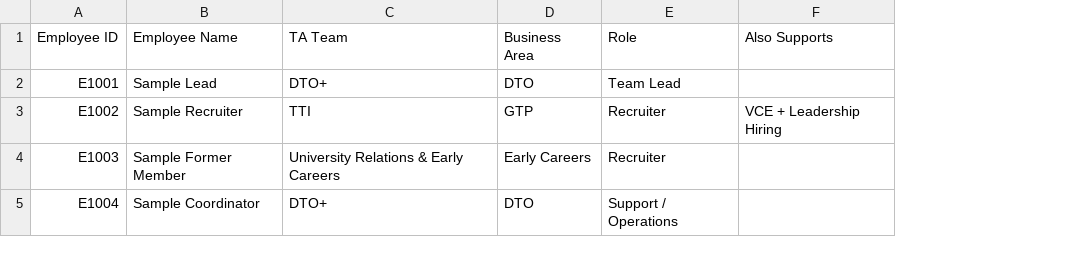
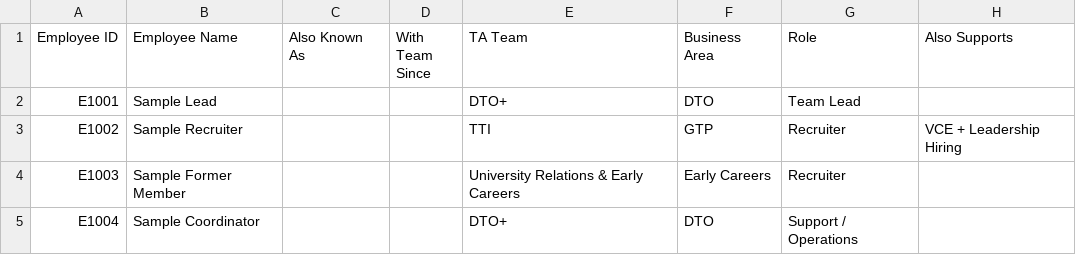
Before and after one commit to ranjiphd-cyber/AI-training, a CSV file: ta-performance-system/templates/employee_profile_template.csv, drawn as a sheet; only a part is shown; the diff names each change by its address in the sheet, - before the commit and + after, or states it on an @@ line.

```diff
--- a/ta-performance-system/templates/employee_profile_template.csv
+++ b/ta-performance-system/templates/employee_profile_template.csv
+column C (Also Known As), empty
+column D (With Team Since), empty
```
Also changed, not shown: 7 other files.
